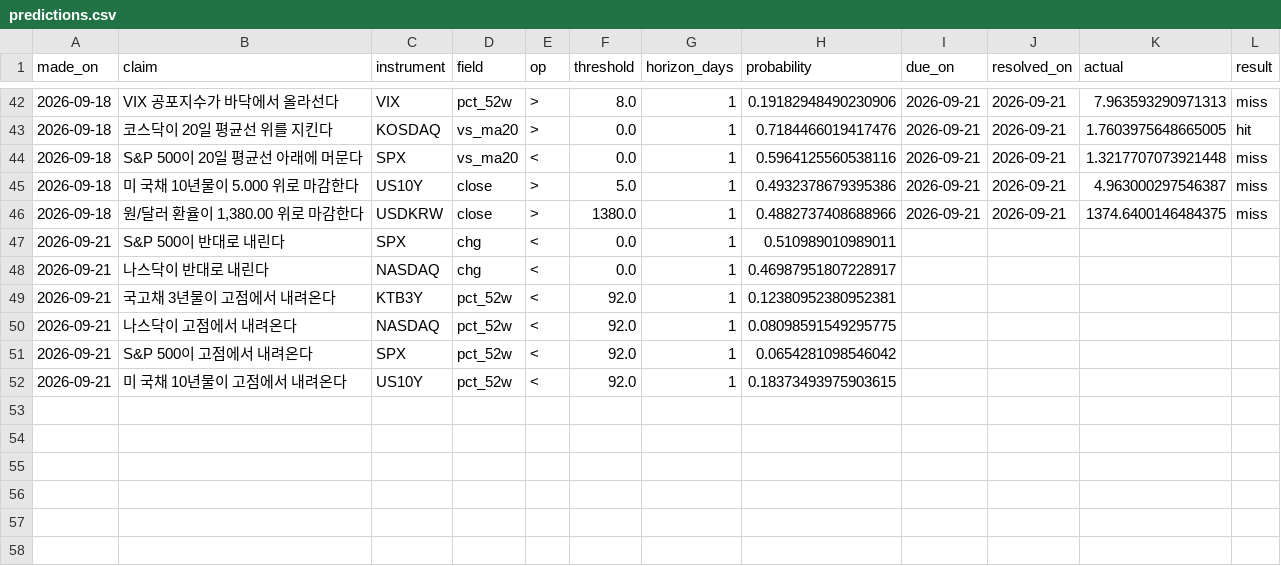
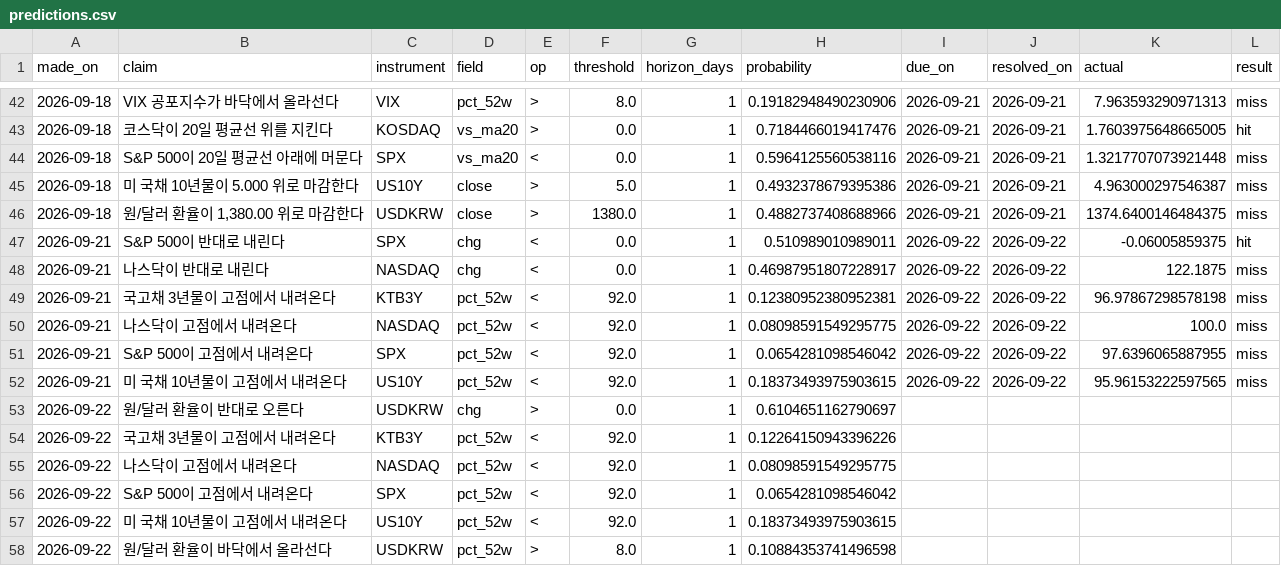
Before and after one commit to portailor/daily-brief, a CSV file: data/predictions.csv, drawn as a sheet; only a part is shown, gaps mark what is left out.

```diff
--- a/data/predictions.csv
+++ b/data/predictions.csv
@@ -46,7 +46,13 @@ made_on,claim,instrument,field,op,threshold,horizon_days,probability,due_on,reso
 2026-09-18,"원/달러 환율이 1,380.00 위로 마감한다",USDKRW,close,>,1380.0,1,0.4882737408688966,2026-09-21,2026-09-21,1374.6400146484375,miss
-2026-09-21,S&P 500이 반대로 내린다,SPX,chg,<,0.0,1,0.510989010989011,,,,
-2026-09-21,나스닥이 반대로 내린다,NASDAQ,chg,<,0.0,1,0.46987951807228917,,,,
-2026-09-21,국고채 3년물이 고점에서 내려온다,KTB3Y,pct_52w,<,92.0,1,0.12380952380952381,,,,
-2026-09-21,나스닥이 고점에서 내려온다,NASDAQ,pct_52w,<,92.0,1,0.08098591549295775,,,,
-2026-09-21,S&P 500이 고점에서 내려온다,SPX,pct_52w,<,92.0,1,0.0654281098546042,,,,
-2026-09-21,미 국채 10년물이 고점에서 내려온다,US10Y,pct_52w,<,92.0,1,0.18373493975903615,,,,
+2026-09-21,S&P 500이 반대로 내린다,SPX,chg,<,0.0,1,0.510989010989011,2026-09-22,2026-09-22,-0.06005859375,hit
+2026-09-21,나스닥이 반대로 내린다,NASDAQ,chg,<,0.0,1,0.46987951807228917,2026-09-22,2026-09-22,122.1875,miss
+2026-09-21,국고채 3년물이 고점에서 내려온다,KTB3Y,pct_52w,<,92.0,1,0.12380952380952381,2026-09-22,2026-09-22,96.97867298578198,miss
+2026-09-21,나스닥이 고점에서 내려온다,NASDAQ,pct_52w,<,92.0,1,0.08098591549295775,2026-09-22,2026-09-22,100.0,miss
+2026-09-21,S&P 500이 고점에서 내려온다,SPX,pct_52w,<,92.0,1,0.0654281098546042,2026-09-22,2026-09-22,97.6396065887955,miss
+2026-09-21,미 국채 10년물이 고점에서 내려온다,US10Y,pct_52w,<,92.0,1,0.18373493975903615,2026-09-22,2026-09-22,95.96153222597565,miss
+2026-09-22,원/달러 환율이 반대로 오른다,USDKRW,chg,>,0.0,1,0.6104651162790697,,,,
+2026-09-22,국고채 3년물이 고점에서 내려온다,KTB3Y,pct_52w,<,92.0,1,0.12264150943396226,,,,
+2026-09-22,나스닥이 고점에서 내려온다,NASDAQ,pct_52w,<,92.0,1,0.08098591549295775,,,,
+2026-09-22,S&P 500이 고점에서 내려온다,SPX,pct_52w,<,92.0,1,0.0654281098546042,,,,
+2026-09-22,미 국채 10년물이 고점에서 내려온다,US10Y,pct_52w,<,92.0,1,0.18373493975903615,,,,
+2026-09-22,원/달러 환율이 바닥에서 올라선다,USDKRW,pct_52w,>,8.0,1,0.10884353741496598,,,,
```
Also changed, not shown: 2 other files.
